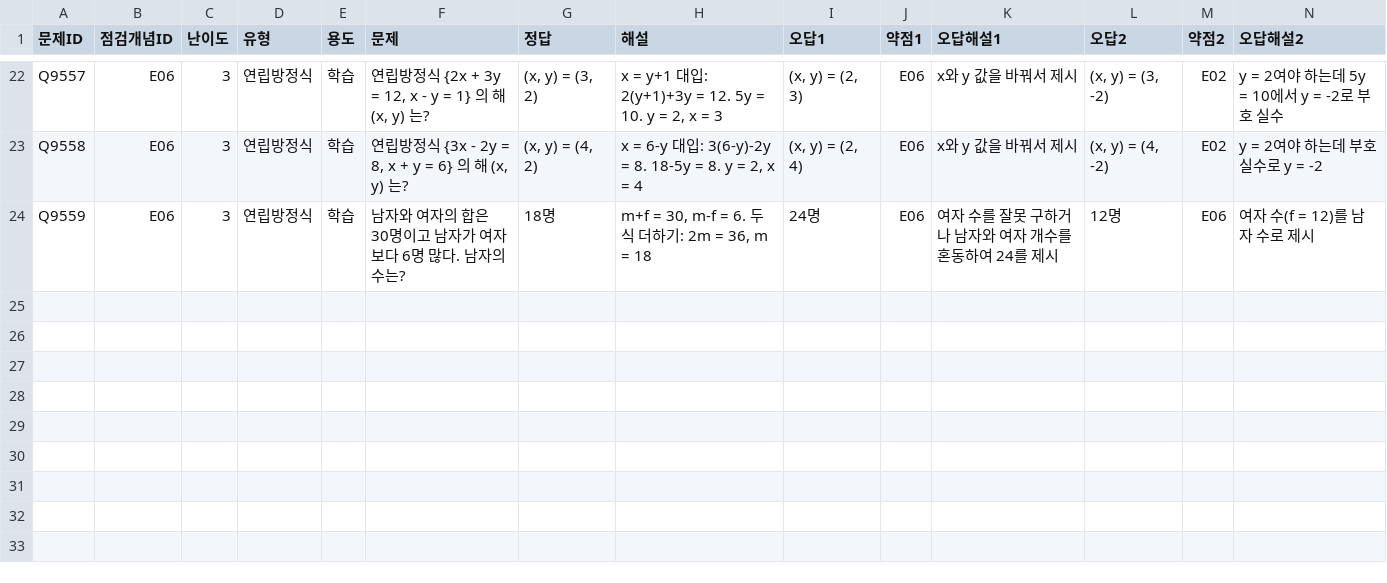
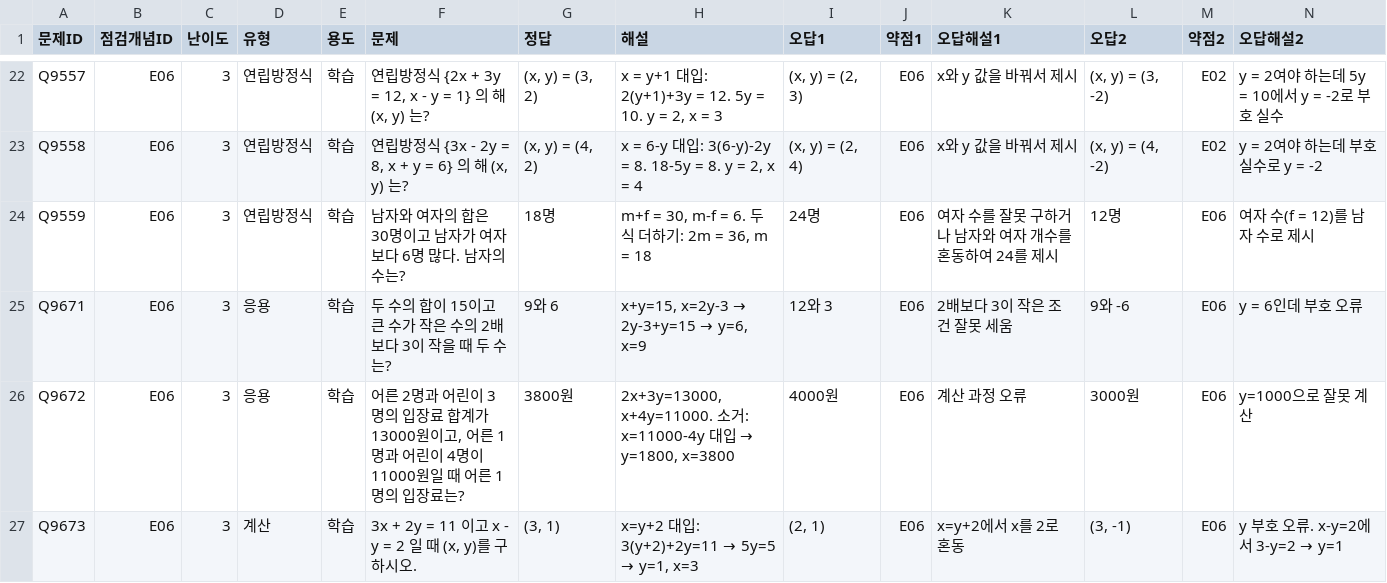
Before and after one commit to wataryu00-boop/math-diagnostic, a CSV file: problems/E06/3.csv, drawn as a sheet; only a part is shown, gaps mark what is left out; rows hold the shown columns only; the diff names each change by its address in the sheet, - before the commit and + after, or states it on an @@ line.

```diff
--- a/problems/E06/3.csv
+++ b/problems/E06/3.csv
+row 25: Q9671 | E06 | 3 | 응용 | 학습 | 두 수의 합이 15이고 큰 수가 작은 수의 2배보다 3이 작을 때 두 수는? | 9와 6 | x+y=15, x=2y-3 → 2y-3+y=15 → y=6, x=9 | 12와 3 | E06 | 2배보다 3이 작은 조건 잘못 세움 | 9와 -6 | E06 | y = 6인데 부호 오류
+row 26: Q9672 | E06 | 3 | 응용 | 학습 | 어른 2명과 어린이 3명의 입장료 합계가 13000원이고, 어른 1명과 어린이 4명이 11000원일 때 어른 1명의 입장료는? | 3800원 | 2x+3y=13000, x+4y=11000. 소거: x=11000-4y 대입 → y=1800, x=3800 | 4000원 | E06 | 계산 과정 오류 | 3000원 | E06 | y=1000으로 잘못 계산
+row 27: Q9673 | E06 | 3 | 계산 | 학습 | 3x + 2y = 11 이고 x - y = 2 일 때 (x, y)를 구하시오. | (3, 1) | x=y+2 대입: 3(y+2)+2y=11 → 5y=5 → y=1, x=3 | (2, 1) | E06 | x=y+2에서 x를 2로 혼동 | (3, -1) | E06 | y 부호 오류. x-y=2에서 3-y=2 → y=1
```
Also changed, not shown: problems/E07/1.csv, problems/E07/2.csv, 2 other files.
